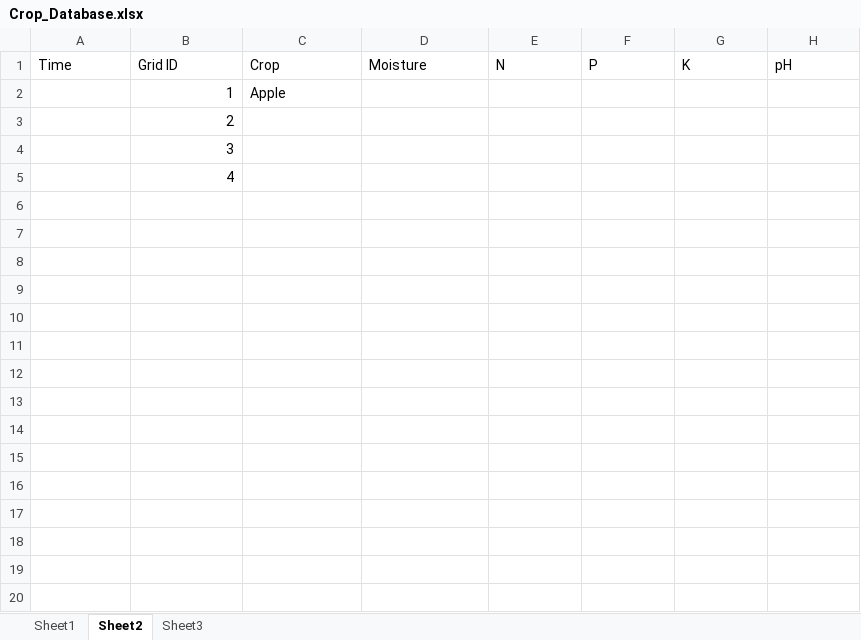
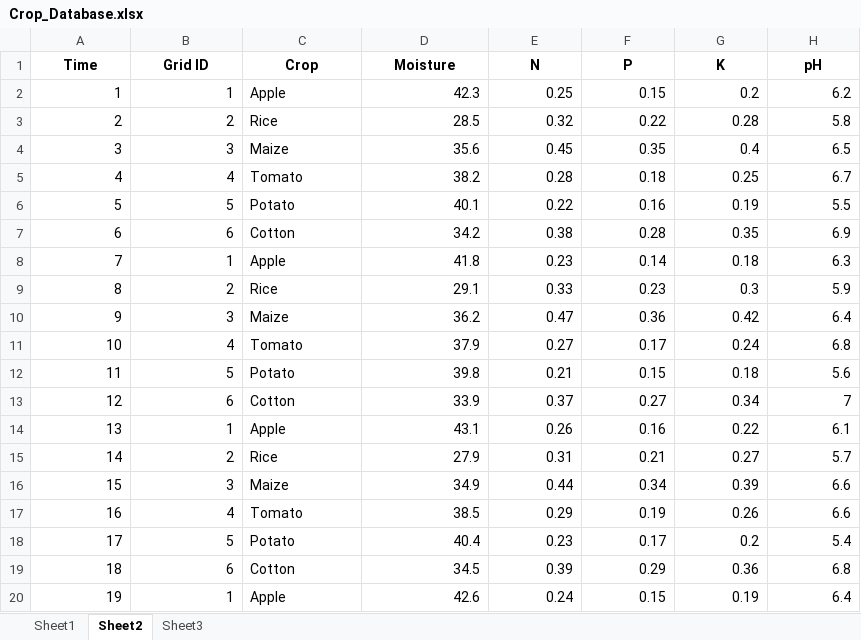
Before and after one commit to UllasBurugina/aqua_grid, an Excel workbook: Crop_Database.xlsx, sheet Sheet2, drawn as a sheet; only a part is shown; values as stored, in another font and other column widths than the file's, no borders; charts and pictures not drawn; removed rows and columns are numbered as before the commit, all else as after; the diff covers the shown part only; the diff names each change by its address in the sheet, - before the commit and + after, or states it on an @@ line.

```diff
--- a/Crop_Database.xlsx (sheet Sheet2)
+++ b/Crop_Database.xlsx (sheet Sheet2)
@@ A1:H1 bold: off → on, alignment: left → center @@
-row 2:  | 1 | Apple
-row 3:  | 2
-row 4:  | 3
-row 5:  | 4
+row 2: 1 | 1 | Apple | 42.3 | 0.25 | 0.15 | 0.2 | 6.2
+row 3: 2 | 2 | Rice | 28.5 | 0.32 | 0.22 | 0.28 | 5.8
+row 4: 3 | 3 | Maize | 35.6 | 0.45 | 0.35 | 0.4 | 6.5
+row 5: 4 | 4 | Tomato | 38.2 | 0.28 | 0.18 | 0.25 | 6.7
+row 6: 5 | 5 | Potato | 40.1 | 0.22 | 0.16 | 0.19 | 5.5
+row 7: 6 | 6 | Cotton | 34.2 | 0.38 | 0.28 | 0.35 | 6.9
+row 8: 7 | 1 | Apple | 41.8 | 0.23 | 0.14 | 0.18 | 6.3
+row 9: 8 | 2 | Rice | 29.1 | 0.33 | 0.23 | 0.3 | 5.9
+row 10: 9 | 3 | Maize | 36.2 | 0.47 | 0.36 | 0.42 | 6.4
+row 11: 10 | 4 | Tomato | 37.9 | 0.27 | 0.17 | 0.24 | 6.8
+row 12: 11 | 5 | Potato | 39.8 | 0.21 | 0.15 | 0.18 | 5.6
+row 13: 12 | 6 | Cotton | 33.9 | 0.37 | 0.27 | 0.34 | 7
+row 14: 13 | 1 | Apple | 43.1 | 0.26 | 0.16 | 0.22 | 6.1
+row 15: 14 | 2 | Rice | 27.9 | 0.31 | 0.21 | 0.27 | 5.7
+row 16: 15 | 3 | Maize | 34.9 | 0.44 | 0.34 | 0.39 | 6.6
+row 17: 16 | 4 | Tomato | 38.5 | 0.29 | 0.19 | 0.26 | 6.6
+row 18: 17 | 5 | Potato | 40.4 | 0.23 | 0.17 | 0.2 | 5.4
+row 19: 18 | 6 | Cotton | 34.5 | 0.39 | 0.29 | 0.36 | 6.8
+row 20: 19 | 1 | Apple | 42.6 | 0.24 | 0.15 | 0.19 | 6.4
```
Also changed, not shown: 29 added rows elsewhere in this sheet, sheet Sheet3, charts or pictures, 3 other files.
